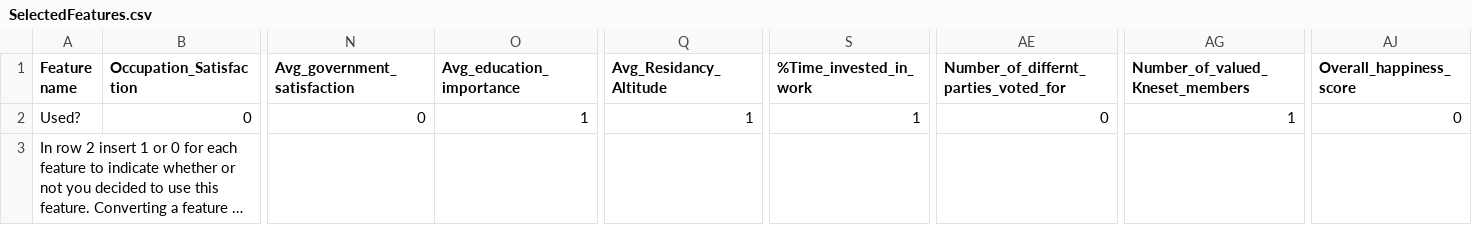
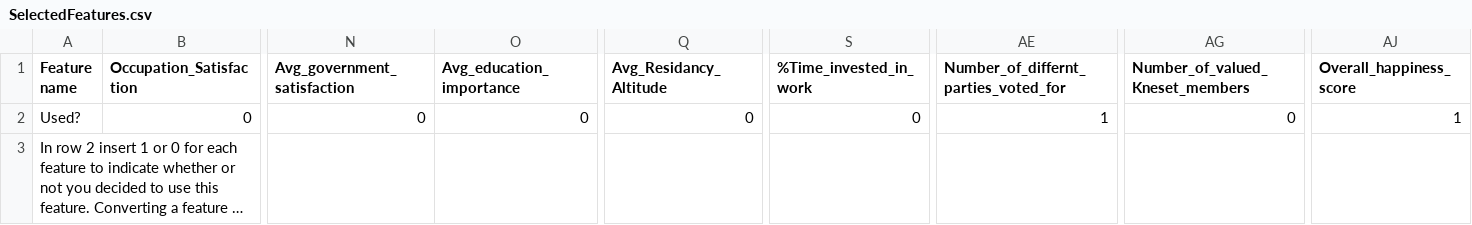
Before and after one commit to Mori-Levinzon/Introduction_to_Machine_Learning_236756, a CSV file: HW2/SelectedFeatures.csv, drawn as a sheet; only a part is shown, gaps mark what is left out; long unchanged cells end in …; the diff names each change by its address in the sheet, - before the commit and + after, or states it on an @@ line.

```diff
--- a/HW2/SelectedFeatures.csv
+++ b/HW2/SelectedFeatures.csv
-O2 (Avg_education_importance): 1
+O2 (Avg_education_importance): 0
-Q2 (Avg_Residancy_Altitude): 1
+Q2 (Avg_Residancy_Altitude): 0
-S2 (%Time_invested_in_work): 1
+S2 (%Time_invested_in_work): 0
-AE2: 0
+AE2: 1
-AG2 (Number_of_valued_Kneset_members): 1
+AG2 (Number_of_valued_Kneset_members): 0
-AJ2 (Overall_happiness_score): 0
+AJ2 (Overall_happiness_score): 1
```
Also changed, not shown: HW2/fixed_test.csv, HW2/fixed_val.csv, 5 other files.
